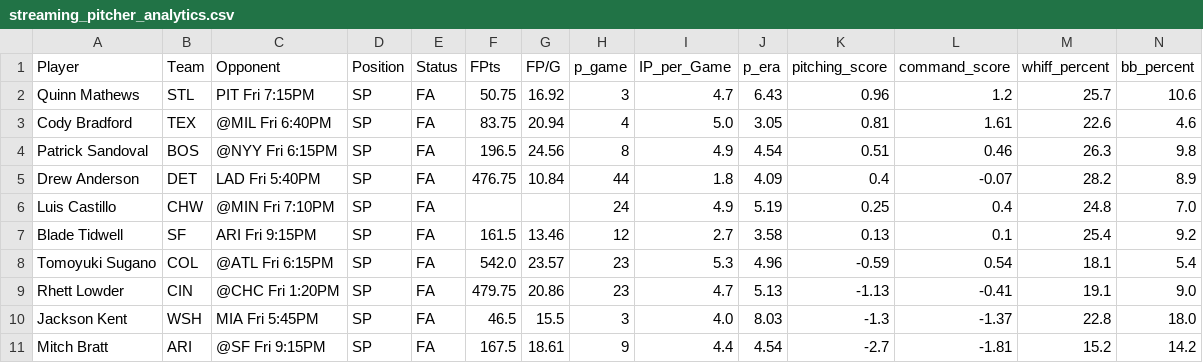
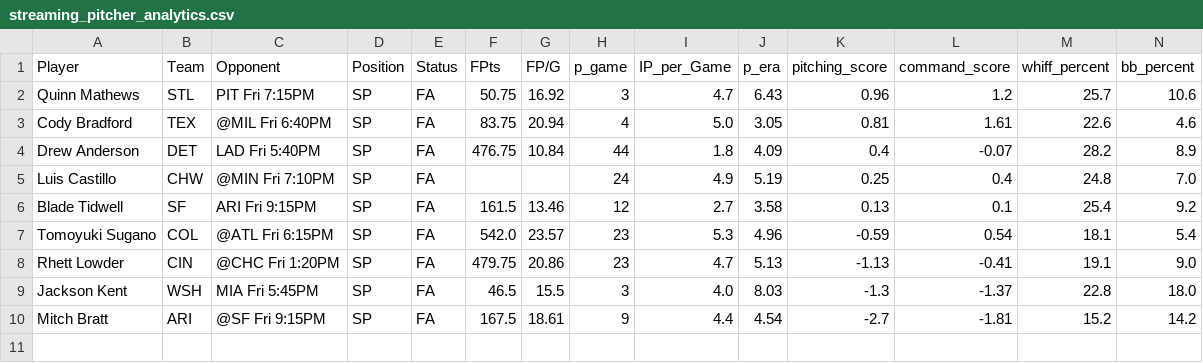
Before and after one commit to youtube-dinner/baseball_analytics, a CSV file: outputs/fantasy_baseball_analytics/streaming_pitcher_analytics.csv, drawn as a sheet; only a part is shown; rows hold the shown columns only; the diff names each change by its address in the sheet, - before the commit and + after, or states it on an @@ line.

```diff
--- a/outputs/fantasy_baseball_analytics/streaming_pitcher_analytics.csv
+++ b/outputs/fantasy_baseball_analytics/streaming_pitcher_analytics.csv
-row 4: Patrick Sandoval | BOS | @NYY Fri 6:15PM | SP | FA | 196.5 | 24.56 | 8 | 4.9 | 4.54 | 0.51 | 0.46 | 26.3 | 9.8
```
Also changed, not shown: outputs/fantasy_baseball_analytics/free_agent_hitters.csv, outputs/fantasy_baseball_analytics/hitter_analytics.csv, 14 other files.
